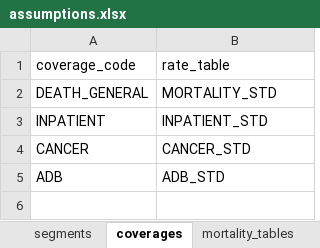
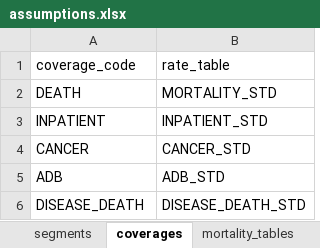
Before and after one commit to seokhoonj/fastcashflow, an Excel workbook: examples/data/assumptions.xlsx, sheet coverages, drawn as a sheet; values as stored, in another font and other column widths than the file's, no borders; the diff names each change by its address in the sheet, - before the commit and + after, or states it on an @@ line.

Commit message:
refactor!: P1 sample/naming sweep -- DEATH bare + DISEASE_DEATH + product_A
세 줄기 정렬:

(1) coverage_code "DEATH_GENERAL" -> "DEATH" (R1 P1)
    sample_benefit_patterns.csv / sample_coverages.csv / sample_assumptions.xlsx
    의 coverages 시트, examples/data 의 같은 자리, model_points_wide.xlsx /
    account_values.xlsx 의 <code>_benefit 컬럼, 모든 docs (cookbook /
    tutorial / assumptions-format / naming-conventions / design-decisions) 의
    표/예제까지 일괄 "DEATH" 로. BenefitPattern.DEATH 와 string 일치
    -> auto-infer fallback 도 자연스럽게 동작 (별도 benefit_patterns 명시
    없이도 sample 이 올바르게 routing).

(2) sample 에 DISEASE_DEATH coverage 추가 (R5 P1, cookbook 12 의 5-way 입증)
    "모든 사망 종류는 DEATH 패턴" 헤드라인이 sample 에서 실제로 동작함을
    보이도록 DISEASE_DEATH (질병사망) 한 줄을 추가. incidence_rate_tables 에
    DISEASE_DEATH_STD (sex/age 변동 flat 0.0003 base) 추가, coverages 시트에
    rate_table 연결, sample_coverages.csv 의 P002 에 30M 가입 한 줄 추가.
    cookbook 12.4 예시 catalogue 도 동시에 CA_DIAG/HOSP/ANN/MAT -> CANCER/
    INPATIENT/ANNUITY/MATURITY 로 sample 과 일치시킴.

(3) product key TERM_LIFE/HEALTH/WHOLE_LIFE -> *_A 접미사 (user request)
    한국 실무의 product variant 명명 패턴 (TR01A, TR01B ...) 과 맞추고
    미래의 _B / _C variant 가 자연스럽게 들어올 수 있는 자리 확보. 샘플
    segments 시트, sample_policies.csv 의 product_code 컬럼, model_points_*
    의 product_code 컬럼, docs 의 ("TERM_LIFE","GA") 호출, 9 examples 스크립트
    의 인용까지 sweep. 명명 규칙 자체는 자유 -- coverage_code 와 product_code
    는 사용자 카탈로그이므로 회사가 임의 (P001, 종신01 등) 로 짓되, 엔진의
    fixed vocabulary 는 BenefitPattern 5종 (DEATH / MORBIDITY / DIAGNOSIS /
    ANNUITY / MATURITY) 뿐.

부수적: cookbook 01-term-life.md 의 출력 / 채널-비교 표 숫자를 DISEASE_DEATH
추가 후의 실제 산출치로 갱신. 390 tests pass.

```diff
--- a/examples/data/assumptions.xlsx (sheet coverages)
+++ b/examples/data/assumptions.xlsx (sheet coverages)
-A2: DEATH_GENERAL
+A2: DEATH
+row 6: DISEASE_DEATH | DISEASE_DEATH_STD
```
Also changed, not shown: sheet incidence_rate_tables, sheet segments, examples/data/account_values.xlsx, examples/data/model_points_wide.xlsx, 30 other files.
